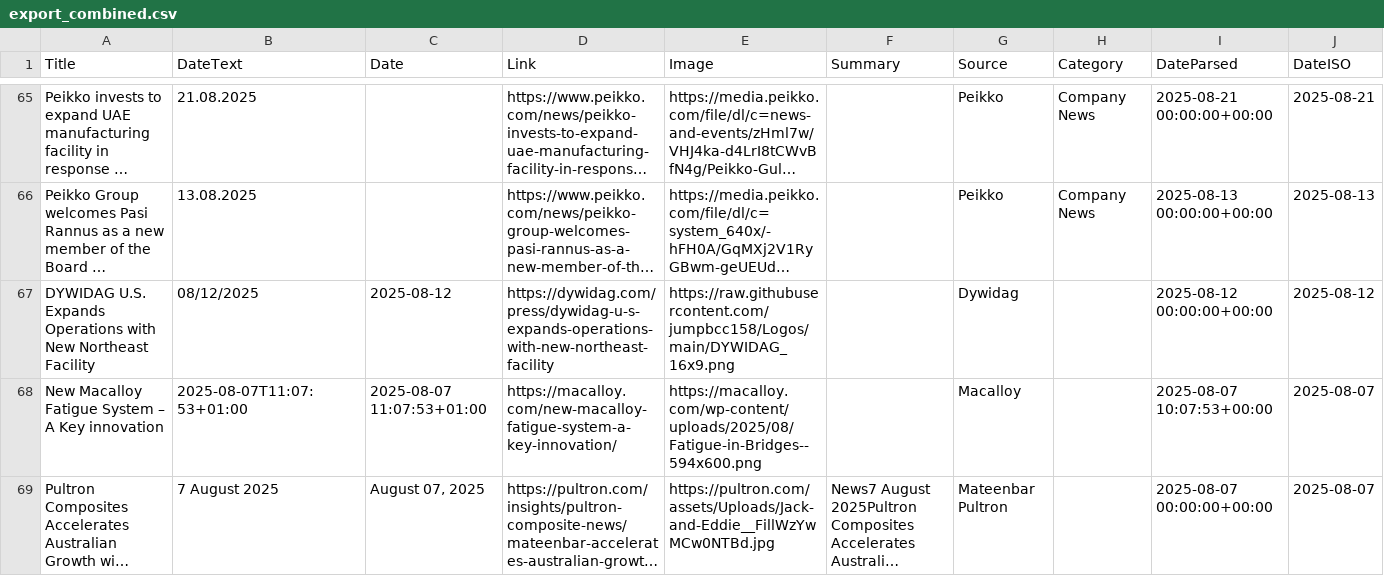
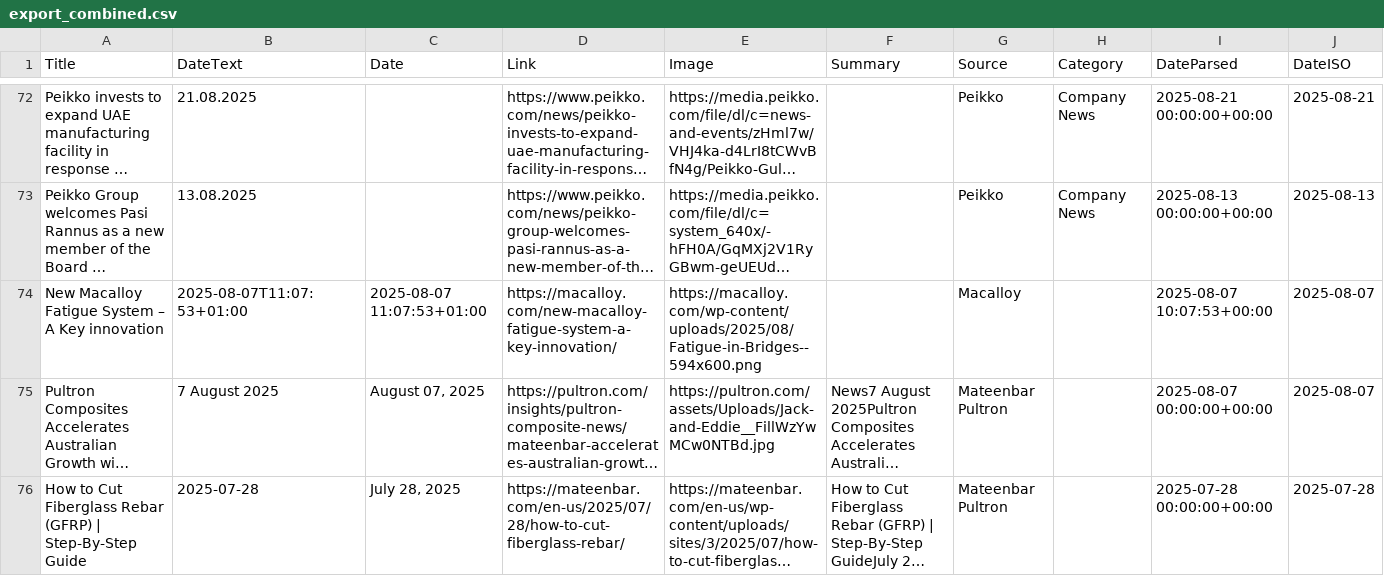
Before and after one commit to passakornDextra/competitorWatch, a CSV file: export_combined.csv, drawn as a sheet; only a part is shown, gaps mark what is left out; the shorter side is filled out with more unchanged rows; long unchanged cells end in …; removed rows and columns are numbered as before the commit, all else as after; the diff covers the shown part only; the diff names each change by its address in the sheet, - before the commit and + after, or states it on an @@ line.

```diff
--- a/export_combined.csv
+++ b/export_combined.csv
-row 67: DYWIDAG U.S. Expands Operations with New Northeast Facility | 08/12/2025 | 2025-08-12 | https://dywidag.com/press/dywidag-u-s-expands-operations-with-new-northeast-facility | https://raw.githubusercontent.com/jumpbcc158/Logos/main/DYWIDAG_16x9.png |  | Dywidag |  | 2025-08-12 00:00:00+00:00 | 2025-08-12
```
Also changed, not shown: 7 added rows elsewhere in this file, scrape_status.csv.
